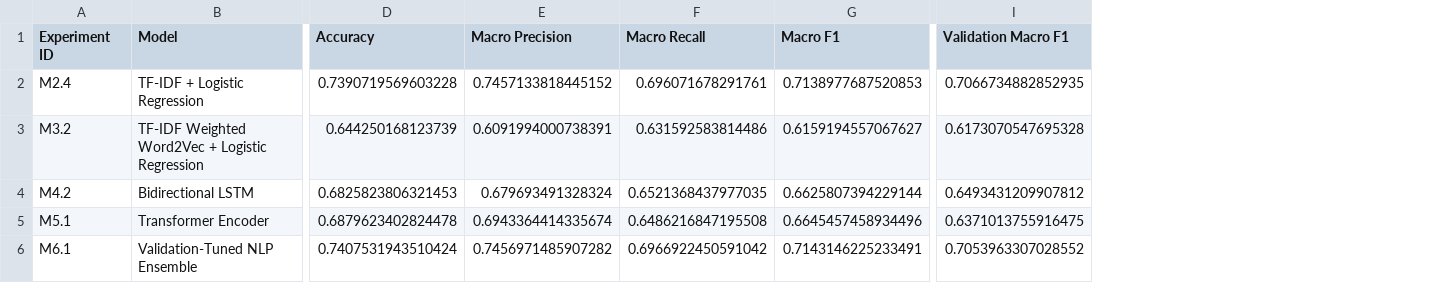
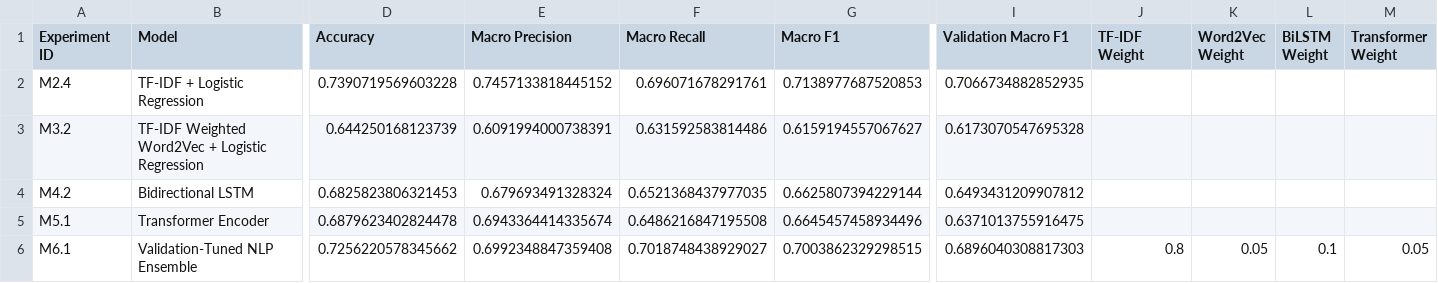
Before and after one commit to abdullahshahporan/Bangla-English-Code-Mixed-Sentiment-Analysis, a CSV file: results/metrics.csv, drawn as a sheet; only a part is shown, gaps mark what is left out; the diff names each change by its address in the sheet, - before the commit and + after, or states it on an @@ line.

Commit message:
fix: model value

```diff
--- a/results/metrics.csv
+++ b/results/metrics.csv
+column J (TF-IDF Weight), row 6: 0.8
+column K (Word2Vec Weight), row 6: 0.05
+column L (BiLSTM Weight), row 6: 0.1
+column M (Transformer Weight), row 6: 0.05
-D6 (Accuracy): 0.7407531943510424
+D6 (Accuracy): 0.7256220578345662
-E6 (Macro Precision): 0.7456971485907282
+E6 (Macro Precision): 0.6992348847359408
-F6 (Macro Recall): 0.6966922450591042
+F6 (Macro Recall): 0.7018748438929027
-G6 (Macro F1): 0.7143146225233491
+G6 (Macro F1): 0.7003862329298515
-I6 (Validation Macro F1): 0.7053963307028552
+I6 (Validation Macro F1): 0.6896040308817303
```
Also changed, not shown: 6 other files.
